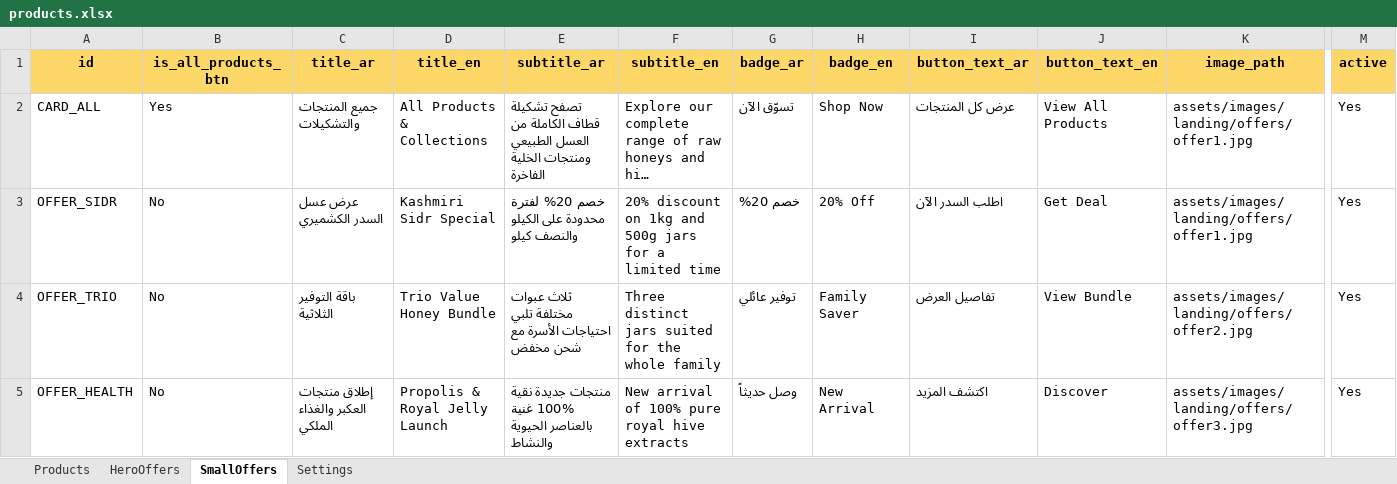
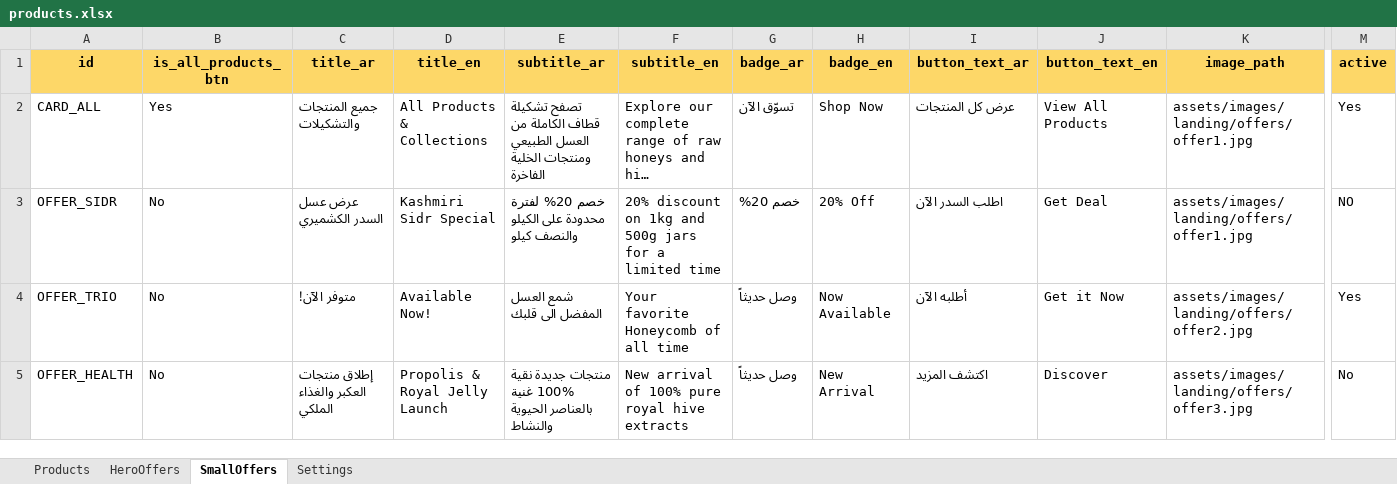
Before and after one commit to MohamedBarghush/qetafhoney, an Excel workbook: data/products.xlsx, sheet SmallOffers, drawn as a sheet; only a part is shown, gaps mark what is left out; long unchanged cells end in …; values as stored, in another font and other column widths than the file's, no borders; charts and pictures not drawn; the diff names each change by its address in the sheet, - before the commit and + after, or states it on an @@ line.

```diff
--- a/data/products.xlsx (sheet SmallOffers)
+++ b/data/products.xlsx (sheet SmallOffers)
-M3 (active): Yes
+M3 (active): NO
-C4 (title_ar): باقة التوفير الثلاثية
+C4 (title_ar): متوفر الآن!
-D4 (title_en): Trio Value Honey Bundle
+D4 (title_en): Available Now!
-E4 (subtitle_ar): ثلاث عبوات مختلفة تلبي احتياجات الأسرة مع شحن مخفض
+E4 (subtitle_ar): شمع العسل المفضل الى قلبك
-F4 (subtitle_en): Three distinct jars suited for the whole family
+F4 (subtitle_en): Your favorite Honeycomb of all time
-G4 (badge_ar): توفير عائلي
+G4 (badge_ar): وصل حديثاً
-H4 (badge_en): Family Saver
+H4 (badge_en): Now Available
-I4 (button_text_ar): تفاصيل العرض
+I4 (button_text_ar): أطلبه الآن
-J4 (button_text_en): View Bundle
+J4 (button_text_en): Get it Now
-M5 (active): Yes
+M5 (active): No
```
Also changed, not shown: sheet Products, sheet Settings, sheet HeroOffers, 12 other files.
